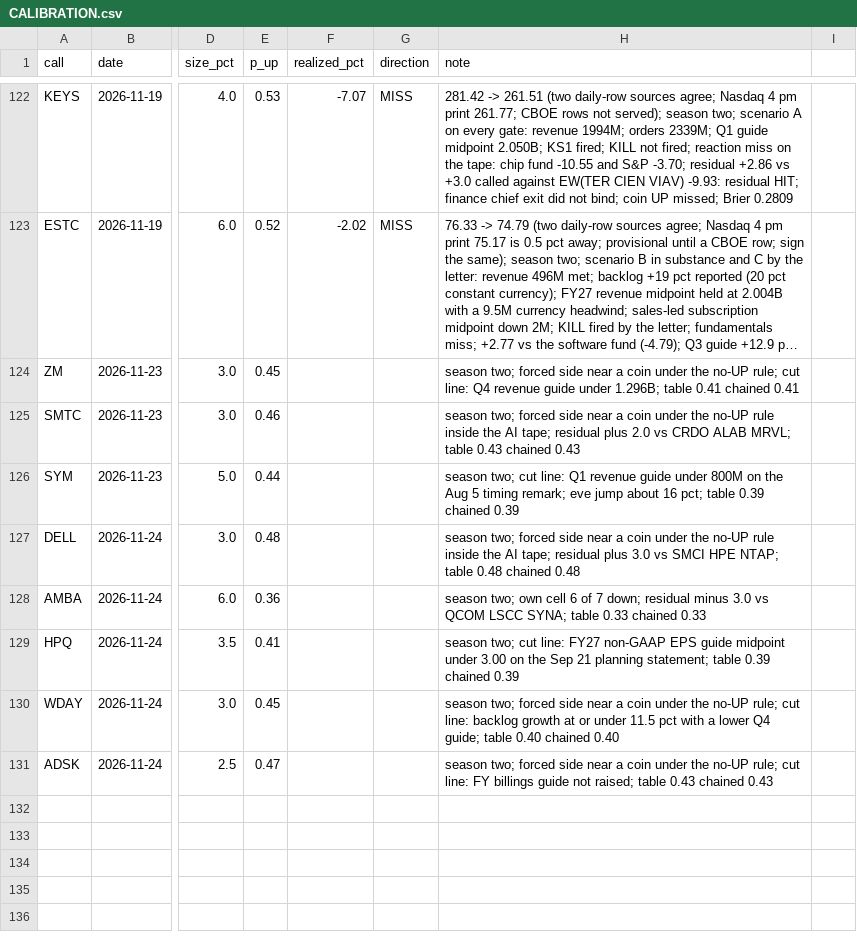
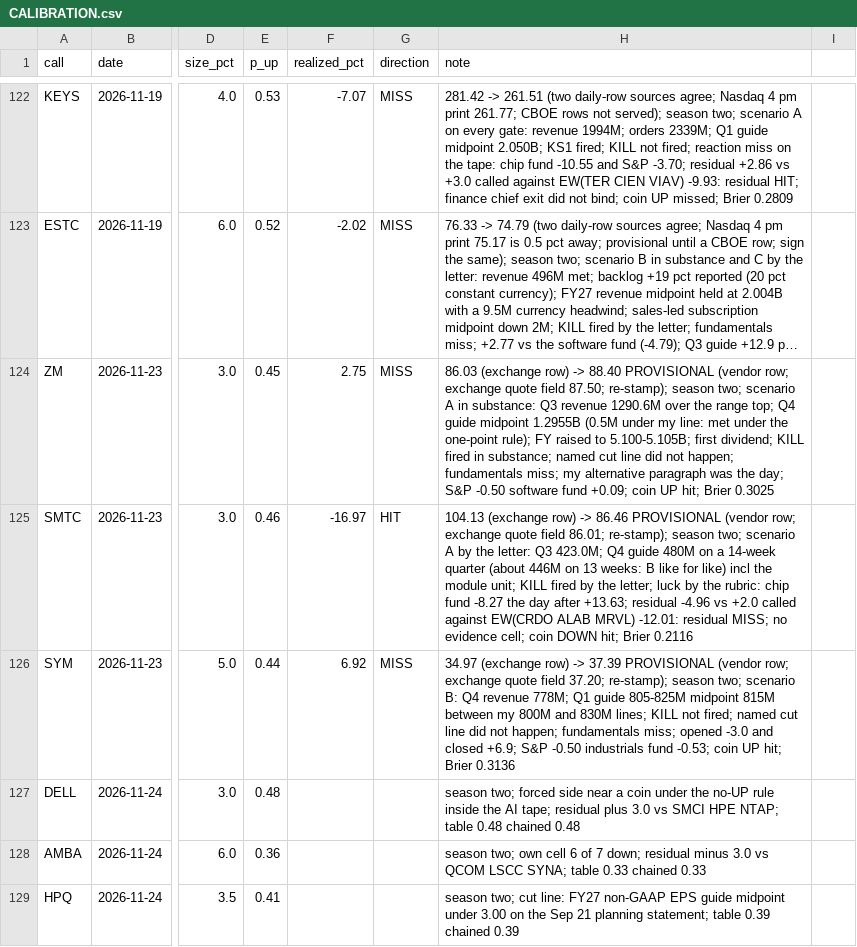
Before and after one commit to buggatidealership/Freedom, a CSV file: docs/adhoc_calls/CALIBRATION.csv, drawn as a sheet; only a part is shown, gaps mark what is left out; the shorter side is filled out with more unchanged rows; long unchanged cells end in …; the diff names each change by its address in the sheet, - before the commit and + after, or states it on an @@ line.

```diff
--- a/docs/adhoc_calls/CALIBRATION.csv
+++ b/docs/adhoc_calls/CALIBRATION.csv
-F124 (realized_pct): (empty)
+F124 (realized_pct): 2.75
-G124 (direction): (empty)
+G124 (direction): MISS
-H124 (note): season two; forced side near a coin under the no-UP rule; cut line: Q4 revenue guide under 1.296B; table 0.41 chained 0.41
+H124 (note): 86.03 (exchange row) -> 88.40 PROVISIONAL (vendor row; exchange quote field 87.50; re-stamp); season two; scenario A in substance: Q3 revenue 1290.6M over the range top; Q4 guide midpoint 1.2955B (0.5M under my line: met under the one-point rule); FY raised to 5.100-5.105B; first dividend; KILL fired in substance; named cut line did not happen; fundamentals miss; my alternative paragraph was the day; S&P -0.50 software fund +0.09; coin UP hit; Brier 0.3025
-F125 (realized_pct): (empty)
+F125 (realized_pct): -16.97
-G125 (direction): (empty)
+G125 (direction): HIT
-H125 (note): season two; forced side near a coin under the no-UP rule inside the AI tape; residual plus 2.0 vs CRDO ALAB MRVL; table 0.43 chained 0.43
+H125 (note): 104.13 (exchange row) -> 86.46 PROVISIONAL (vendor row; exchange quote field 86.01; re-stamp); season two; scenario A by the letter: Q3 423.0M; Q4 guide 480M on a 14-week quarter (about 446M on 13 weeks: B like for like) incl the module unit; KILL fired by the letter; luck by the rubric: chip fund -8.27 the day after +13.63; residual -4.96 vs +2.0 called against EW(CRDO ALAB MRVL) -12.01: residual MISS; no evidence cell; coin DOWN hit; Brier 0.2116
-F126 (realized_pct): (empty)
+F126 (realized_pct): 6.92
-G126 (direction): (empty)
+G126 (direction): MISS
-H126 (note): season two; cut line: Q1 revenue guide under 800M on the Aug 5 timing remark; eve jump about 16 pct; table 0.39 chained 0.39
+H126 (note): 34.97 (exchange row) -> 37.39 PROVISIONAL (vendor row; exchange quote field 37.20; re-stamp); season two; scenario B: Q4 revenue 778M; Q1 guide 805-825M midpoint 815M between my 800M and 830M lines; KILL not fired; named cut line did not happen; fundamentals miss; opened -3.0 and closed +6.9; S&P -0.50 industrials fund -0.53; coin UP hit; Brier 0.3136
```
Also changed, not shown: 5 other files.
